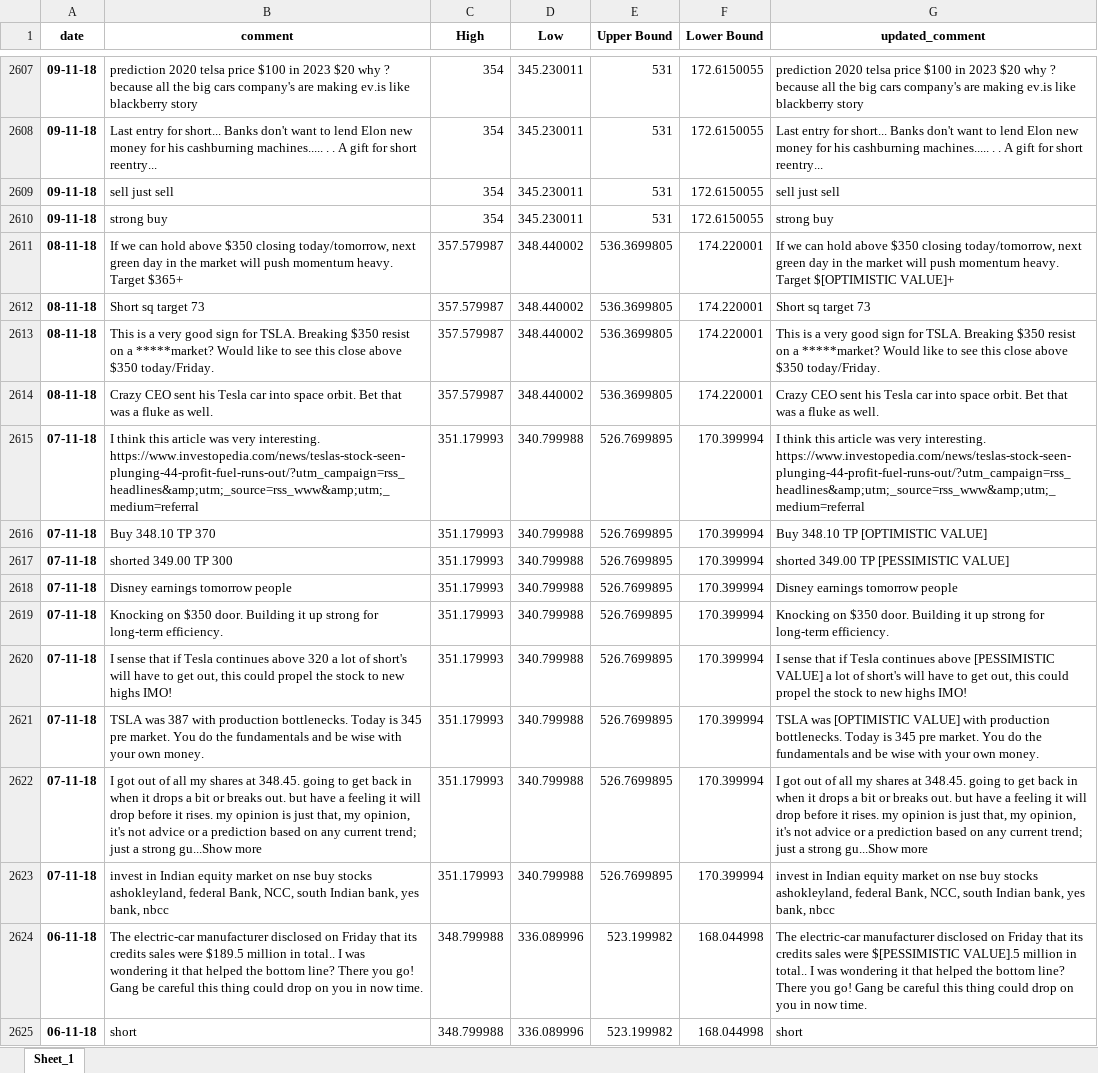
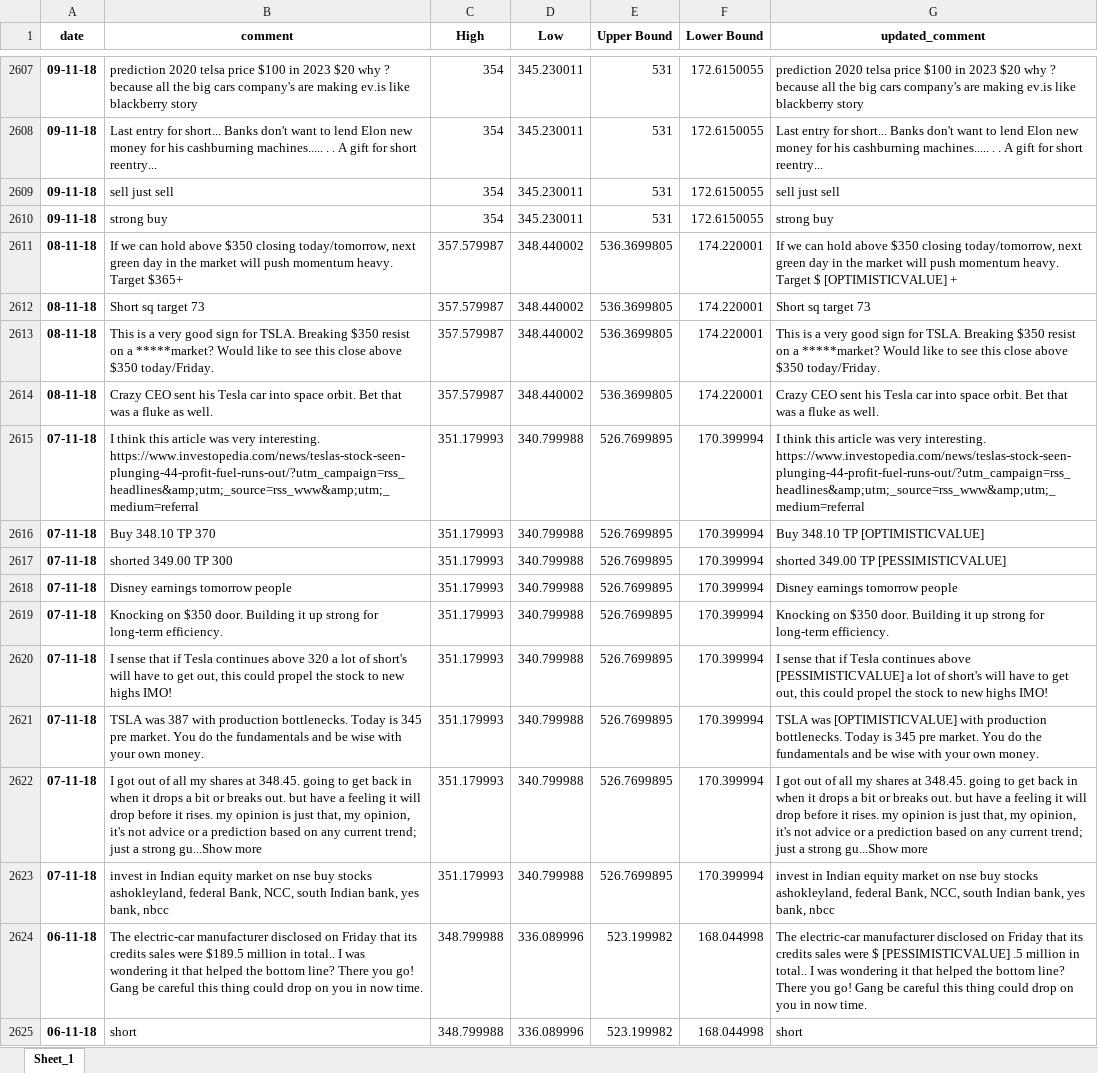
Before and after one commit to falkenovergaard/TA_Exam, an Excel workbook: data/output/tesla.xlsx, sheet Sheet_1, drawn as a sheet; only a part is shown, gaps mark what is left out; values as stored, in another font and other column widths than the file's, no borders; the diff covers the shown part only; the diff names each change by its address in the sheet, - before the commit and + after, or states it on an @@ line.

```diff
--- a/data/output/tesla.xlsx (sheet Sheet_1)
+++ b/data/output/tesla.xlsx (sheet Sheet_1)
-G2611 (updated_comment): …heavy. Target $[OPTIMISTIC VALUE]+
+G2611 (updated_comment): …heavy. Target $ [OPTIMISTICVALUE] +
-G2616 (updated_comment): Buy 348.10 TP [OPTIMISTIC VALUE]
+G2616 (updated_comment): Buy 348.10 TP [OPTIMISTICVALUE]
-G2617 (updated_comment): shorted 349.00 TP [PESSIMISTIC VALUE]
+G2617 (updated_comment): shorted 349.00 TP [PESSIMISTICVALUE]
-G2620 (updated_comment): …continues above [PESSIMISTIC VALUE] a lot…
+G2620 (updated_comment): …continues above [PESSIMISTICVALUE] a lot…
-G2621 (updated_comment): TSLA was [OPTIMISTIC VALUE] with production…
+G2621 (updated_comment): TSLA was [OPTIMISTICVALUE] with production…
-G2624 (updated_comment): …sales were $[PESSIMISTIC VALUE].5 million in…
+G2624 (updated_comment): …sales were $ [PESSIMISTICVALUE] .5 million in…
```
Also changed, not shown: 874 edited cells elsewhere in this sheet, data/labeled_data/all sample comments.xlsx, data/output/dowjones.xlsx, 3 other files.
